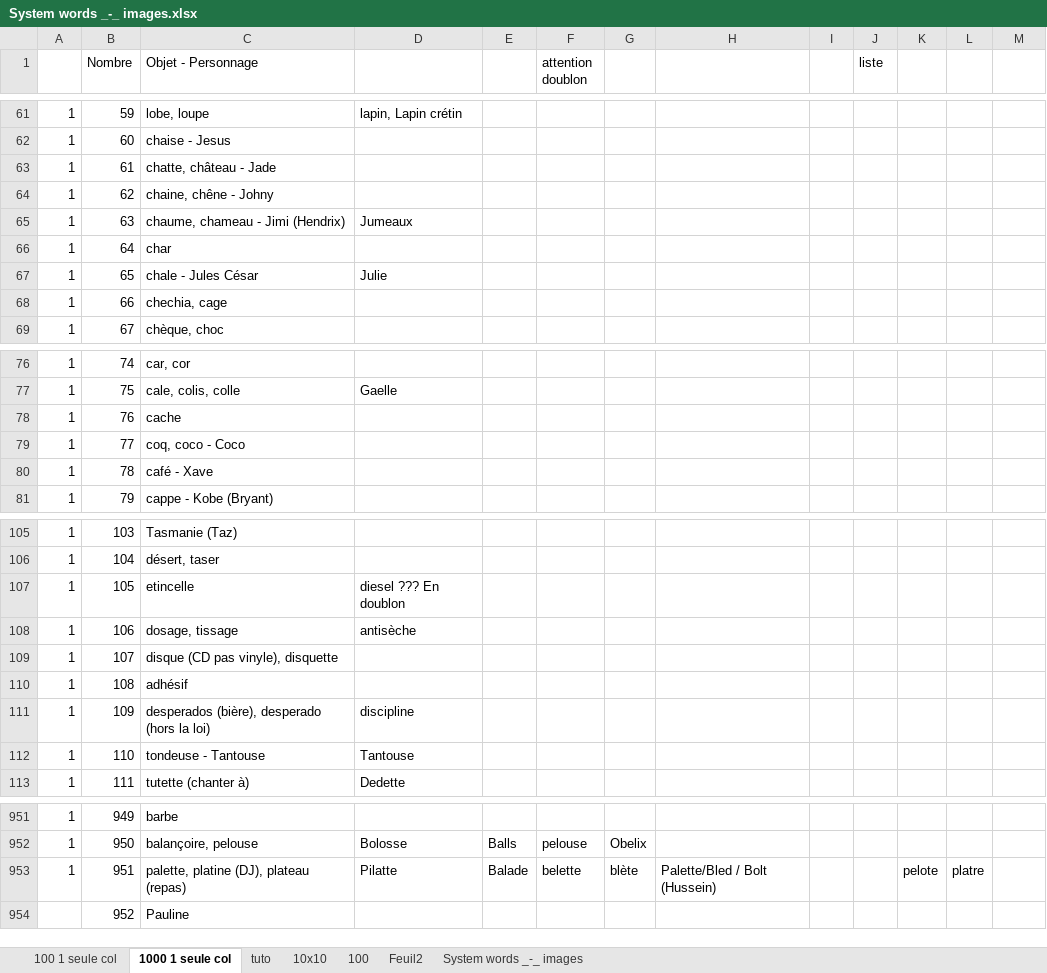
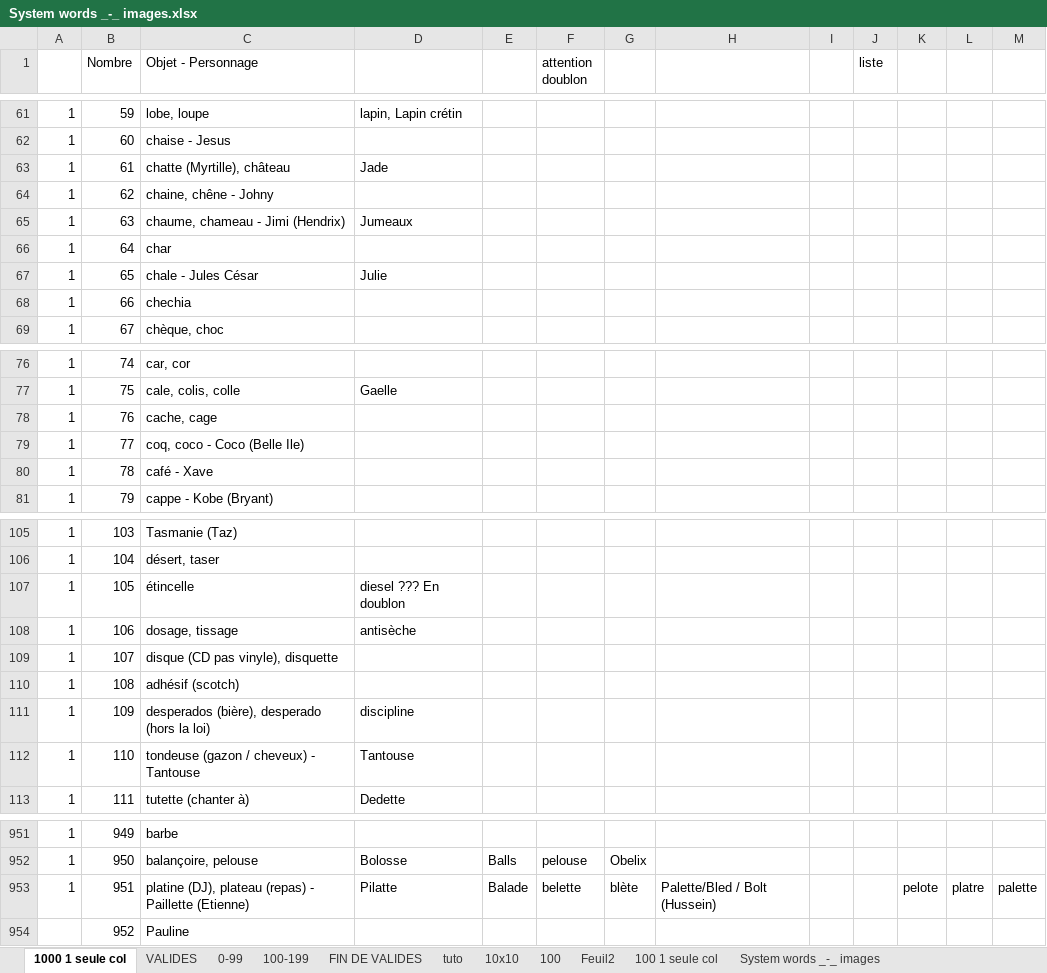
Before and after one commit to obrunet/Memory_systems_-_Anki_decks, an Excel workbook: 00.Memory systems/System words _-_ images.xlsx, sheet 1000 1 seule col, drawn as a sheet; only a part is shown, gaps mark what is left out; values as stored, in another font and other column widths than the file's, no cell formats; the diff covers the shown part only; the diff names each change by its address in the sheet, - before the commit and + after, or states it on an @@ line.

```diff
--- a/00.Memory systems/System words _-_ images.xlsx (sheet 1000 1 seule col)
+++ b/00.Memory systems/System words _-_ images.xlsx (sheet 1000 1 seule col)
+sheet tab: VALIDES
+sheet tab: 0-99
+sheet tab: 100-199
+sheet tab: FIN DE VALIDES
@@ sheet tab order changed: 1000 1 seule col | VALIDES | 0-99 | 100-199 | FIN DE VALIDES | tuto | 10x10 | 100 | Feuil2 | 100 1 seule col | System words _-_ images @@
-C63 (Objet - Personnage): chatte, château - Jade
+C63 (Objet - Personnage): chatte (Myrtille), château
-D63: (empty)
+D63: Jade
-C68 (Objet - Personnage): chechia, cage
+C68 (Objet - Personnage): chechia
-C78 (Objet - Personnage): cache
+C78 (Objet - Personnage): cache, cage
-C79 (Objet - Personnage): coq, coco - Coco
+C79 (Objet - Personnage): coq, coco - Coco (Belle Ile)
-C107 (Objet - Personnage): etincelle
+C107 (Objet - Personnage): étincelle
-C110 (Objet - Personnage): adhésif
+C110 (Objet - Personnage): adhésif (scotch)
-C112 (Objet - Personnage): tondeuse - Tantouse
+C112 (Objet - Personnage): tondeuse (gazon / cheveux) - Tantouse
-C953 (Objet - Personnage): palette, platine (DJ), plateau (repas)
+C953 (Objet - Personnage): platine (DJ), plateau (repas) - Paillette (Etienne)
-M953: (empty)
+M953: palette
```
Also changed, not shown: 42 edited cells elsewhere in this sheet, cell formats.
